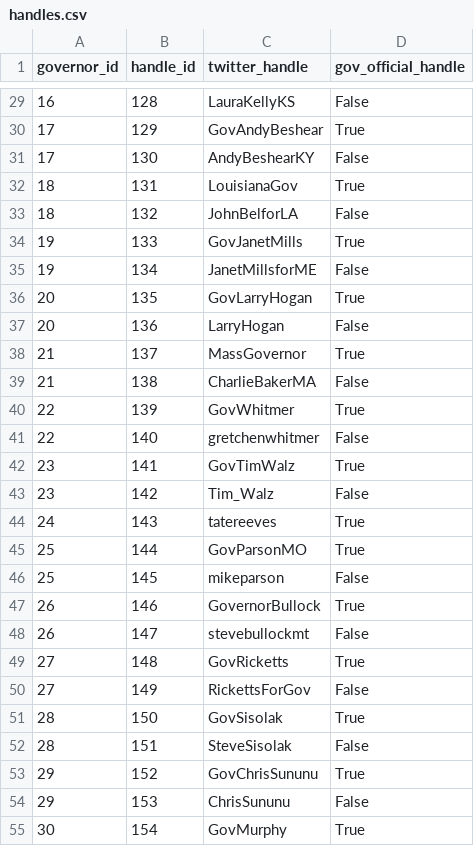
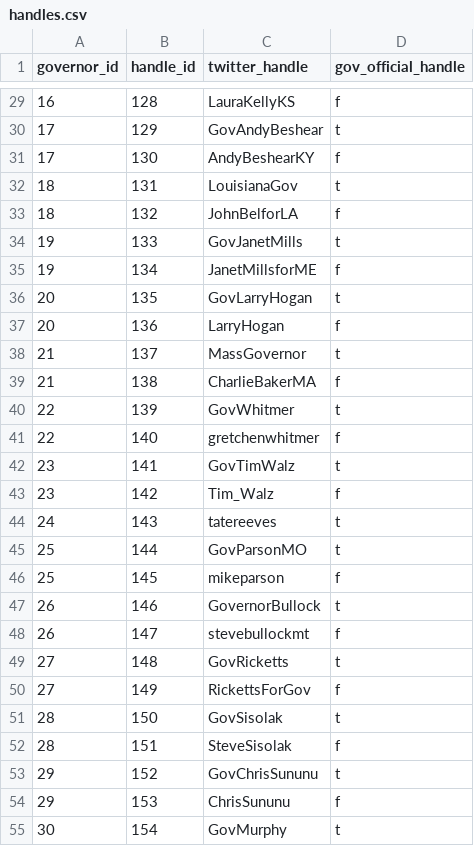
Before and after one commit to tedi529/Covid-Communication, a CSV file: static/data/handles.csv, drawn as a sheet; only a part is shown, gaps mark what is left out; the diff covers the shown part only.

```diff
--- a/static/data/handles.csv
+++ b/static/data/handles.csv
@@ -29,27 +29,27 @@ governor_id,handle_id,twitter_handle,gov_official_handle
-16,128,LauraKellyKS,False
-17,129,GovAndyBeshear,True
-17,130,AndyBeshearKY,False
-18,131,LouisianaGov,True
-18,132,JohnBelforLA,False
-19,133,GovJanetMills,True
-19,134,JanetMillsforME,False
-20,135,GovLarryHogan,True
-20,136,LarryHogan,False
-21,137,MassGovernor,True
-21,138,CharlieBakerMA,False
-22,139,GovWhitmer,True
-22,140,gretchenwhitmer,False
-23,141,GovTimWalz,True
-23,142,Tim_Walz,False
-24,143,tatereeves,True
-25,144,GovParsonMO,True
-25,145,mikeparson,False
-26,146,GovernorBullock,True
-26,147,stevebullockmt,False
-27,148,GovRicketts,True
-27,149,RickettsForGov,False
-28,150,GovSisolak,True
-28,151,SteveSisolak,False
-29,152,GovChrisSununu,True
-29,153,ChrisSununu,False
-30,154,GovMurphy,True
+16,128,LauraKellyKS,f
+17,129,GovAndyBeshear,t
+17,130,AndyBeshearKY,f
+18,131,LouisianaGov,t
+18,132,JohnBelforLA,f
+19,133,GovJanetMills,t
+19,134,JanetMillsforME,f
+20,135,GovLarryHogan,t
+20,136,LarryHogan,f
+21,137,MassGovernor,t
+21,138,CharlieBakerMA,f
+22,139,GovWhitmer,t
+22,140,gretchenwhitmer,f
+23,141,GovTimWalz,t
+23,142,Tim_Walz,f
+24,143,tatereeves,t
+25,144,GovParsonMO,t
+25,145,mikeparson,f
+26,146,GovernorBullock,t
+26,147,stevebullockmt,f
+27,148,GovRicketts,t
+27,149,RickettsForGov,f
+28,150,GovSisolak,t
+28,151,SteveSisolak,f
+29,152,GovChrisSununu,t
+29,153,ChrisSununu,f
+30,154,GovMurphy,t
```
Also changed, not shown: 63 edited cells elsewhere in this file, 2 other files.
